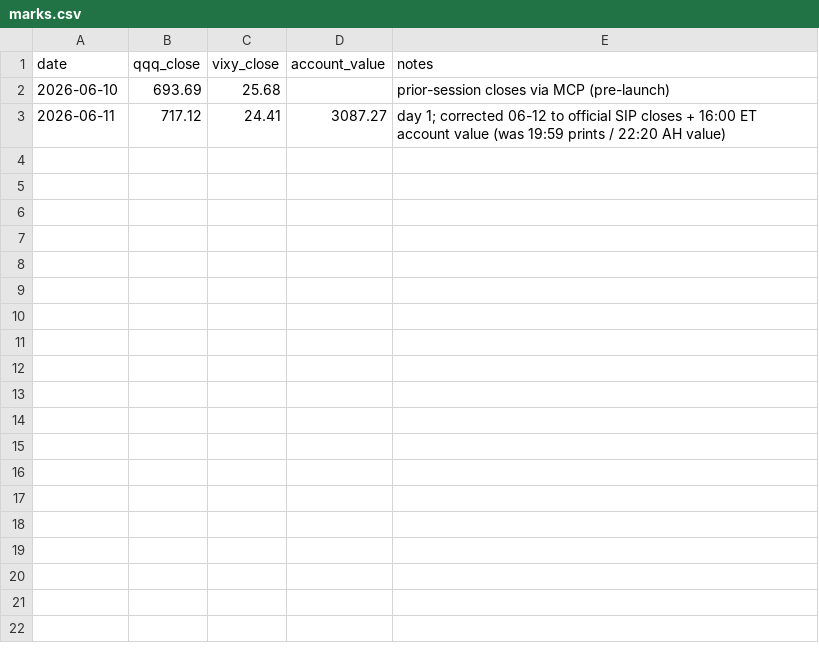
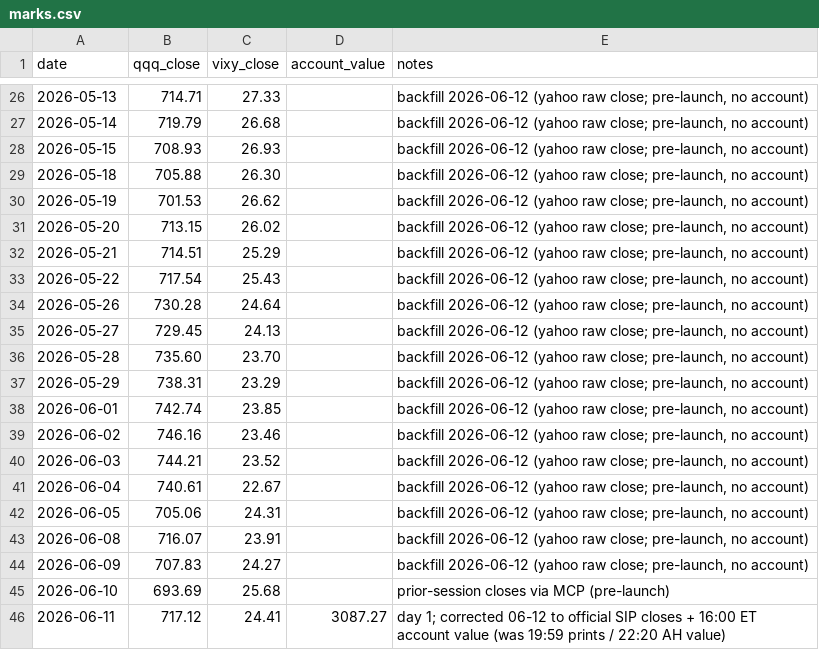
Before and after one commit to 16abhimasani/book, a CSV file: robinhood-agentic/data/marks.csv, drawn as a sheet; only a part is shown, gaps mark what is left out; the diff covers the shown part only; the diff names each change by its address in the sheet, - before the commit and + after, or states it on an @@ line.

```diff
--- a/robinhood-agentic/data/marks.csv
+++ b/robinhood-agentic/data/marks.csv
+row 26: 2026-05-13 | 714.71 | 27.33 |  | backfill 2026-06-12 (yahoo raw close; pre-launch, no account)
+row 27: 2026-05-14 | 719.79 | 26.68 |  | backfill 2026-06-12 (yahoo raw close; pre-launch, no account)
+row 28: 2026-05-15 | 708.93 | 26.93 |  | backfill 2026-06-12 (yahoo raw close; pre-launch, no account)
+row 29: 2026-05-18 | 705.88 | 26.30 |  | backfill 2026-06-12 (yahoo raw close; pre-launch, no account)
+row 30: 2026-05-19 | 701.53 | 26.62 |  | backfill 2026-06-12 (yahoo raw close; pre-launch, no account)
+row 31: 2026-05-20 | 713.15 | 26.02 |  | backfill 2026-06-12 (yahoo raw close; pre-launch, no account)
+row 32: 2026-05-21 | 714.51 | 25.29 |  | backfill 2026-06-12 (yahoo raw close; pre-launch, no account)
+row 33: 2026-05-22 | 717.54 | 25.43 |  | backfill 2026-06-12 (yahoo raw close; pre-launch, no account)
+row 34: 2026-05-26 | 730.28 | 24.64 |  | backfill 2026-06-12 (yahoo raw close; pre-launch, no account)
+row 35: 2026-05-27 | 729.45 | 24.13 |  | backfill 2026-06-12 (yahoo raw close; pre-launch, no account)
+row 36: 2026-05-28 | 735.60 | 23.70 |  | backfill 2026-06-12 (yahoo raw close; pre-launch, no account)
+row 37: 2026-05-29 | 738.31 | 23.29 |  | backfill 2026-06-12 (yahoo raw close; pre-launch, no account)
+row 38: 2026-06-01 | 742.74 | 23.85 |  | backfill 2026-06-12 (yahoo raw close; pre-launch, no account)
+row 39: 2026-06-02 | 746.16 | 23.46 |  | backfill 2026-06-12 (yahoo raw close; pre-launch, no account)
+row 40: 2026-06-03 | 744.21 | 23.52 |  | backfill 2026-06-12 (yahoo raw close; pre-launch, no account)
+row 41: 2026-06-04 | 740.61 | 22.67 |  | backfill 2026-06-12 (yahoo raw close; pre-launch, no account)
+row 42: 2026-06-05 | 705.06 | 24.31 |  | backfill 2026-06-12 (yahoo raw close; pre-launch, no account)
+row 43: 2026-06-08 | 716.07 | 23.91 |  | backfill 2026-06-12 (yahoo raw close; pre-launch, no account)
+row 44: 2026-06-09 | 707.83 | 24.27 |  | backfill 2026-06-12 (yahoo raw close; pre-launch, no account)
```
Also changed, not shown: 24 added rows elsewhere in this file, 9 other files.
